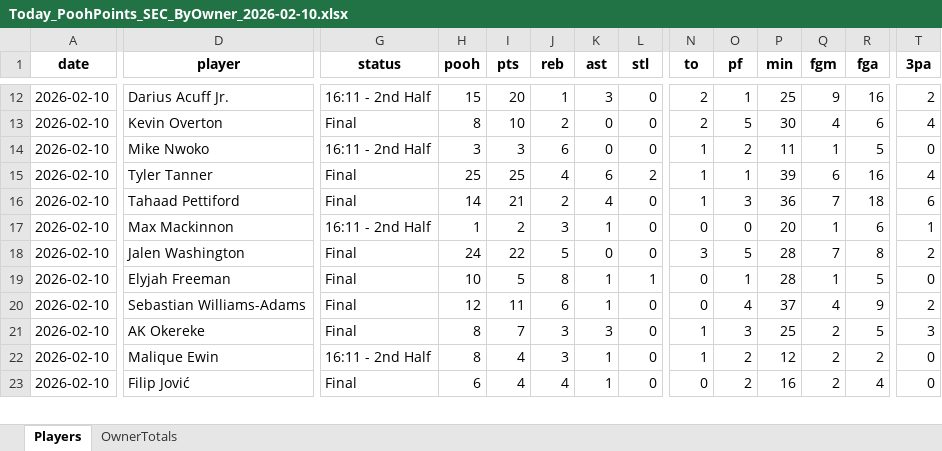
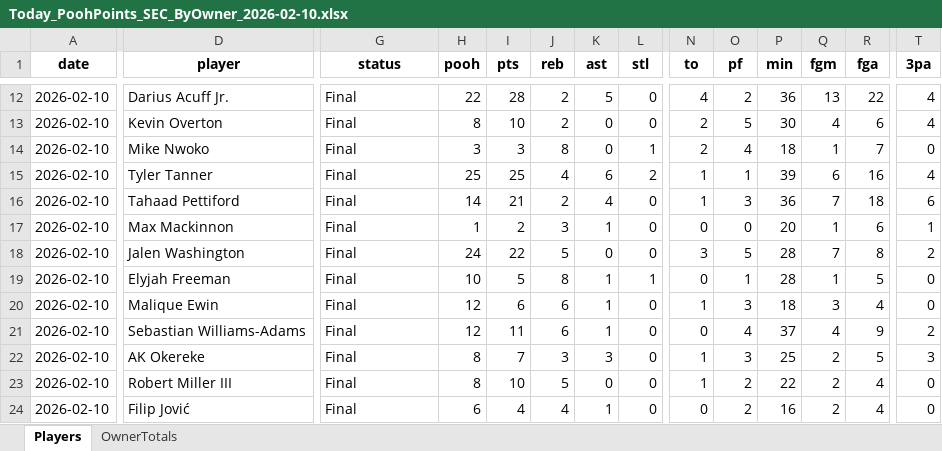
Before and after one commit to hal9000moncrief-dotcom/Pooh-League, an Excel workbook: docs/Today_PoohPoints_SEC_ByOwner_2026-02-10.xlsx, sheet Players, drawn as a sheet; only a part is shown, gaps mark what is left out; values as stored, in another font and other column widths than the file's, no borders; addresses are those after the commit; rows hold the shown columns only; the diff covers the shown part only; the diff names each change by its address in the sheet, - before the commit and + after, or states it on an @@ line.

Commit message:
Pooh Points: normal 20260210

```diff
--- a/docs/Today_PoohPoints_SEC_ByOwner_2026-02-10.xlsx (sheet Players)
+++ b/docs/Today_PoohPoints_SEC_ByOwner_2026-02-10.xlsx (sheet Players)
-G12 (status): 16:11 - 2nd Half
+G12 (status): Final
-H12 (pooh): 15
+H12 (pooh): 22
-I12 (pts): 20
+I12 (pts): 28
-J12 (reb): 1
+J12 (reb): 2
-K12 (ast): 3
+K12 (ast): 5
-N12 (to): 2
+N12 (to): 4
-O12 (pf): 1
+O12 (pf): 2
-P12 (min): 25
+P12 (min): 36
-Q12 (fgm): 9
+Q12 (fgm): 13
-R12 (fga): 16
+R12 (fga): 22
-T12 (3pa): 2
+T12 (3pa): 4
-G14 (status): 16:11 - 2nd Half
+G14 (status): Final
-J14 (reb): 6
+J14 (reb): 8
-L14 (stl): 0
+L14 (stl): 1
-N14 (to): 1
+N14 (to): 2
-O14 (pf): 2
+O14 (pf): 4
-P14 (min): 11
+P14 (min): 18
-R14 (fga): 5
+R14 (fga): 7
-G17 (status): 16:11 - 2nd Half
+G17 (status): Final
+row 20: 2026-02-10 | Malique Ewin | Final | 12 | 6 | 6 | 1 | 0 | 1 | 3 | 18 | 3 | 4 | 0
-D23 (player): Malique Ewin
+D23 (player): Robert Miller III
-G23 (status): 16:11 - 2nd Half
+G23 (status): Final
-I23 (pts): 4
+I23 (pts): 10
-J23 (reb): 3
+J23 (reb): 5
-K23 (ast): 1
+K23 (ast): 0
-P23 (min): 12
+P23 (min): 22
-R23 (fga): 2
+R23 (fga): 4
```
Also changed, not shown: 6 added rows, 1 removed row and 109 edited cells elsewhere in this sheet, sheet OwnerTotals, 3 other files.
